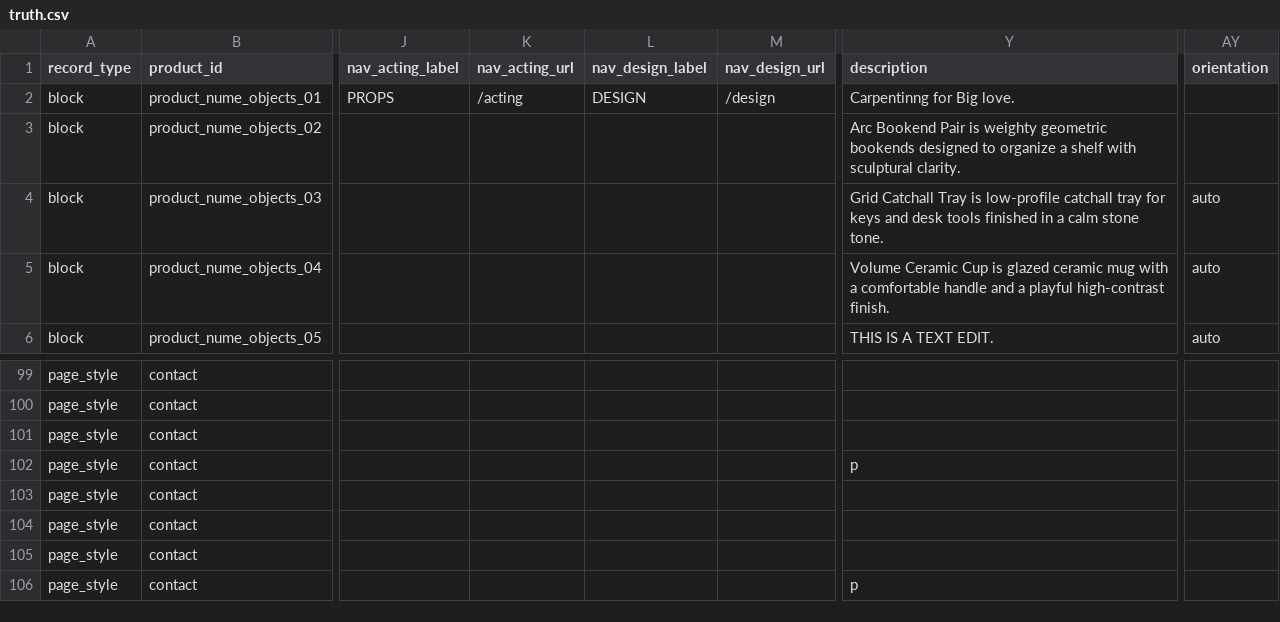
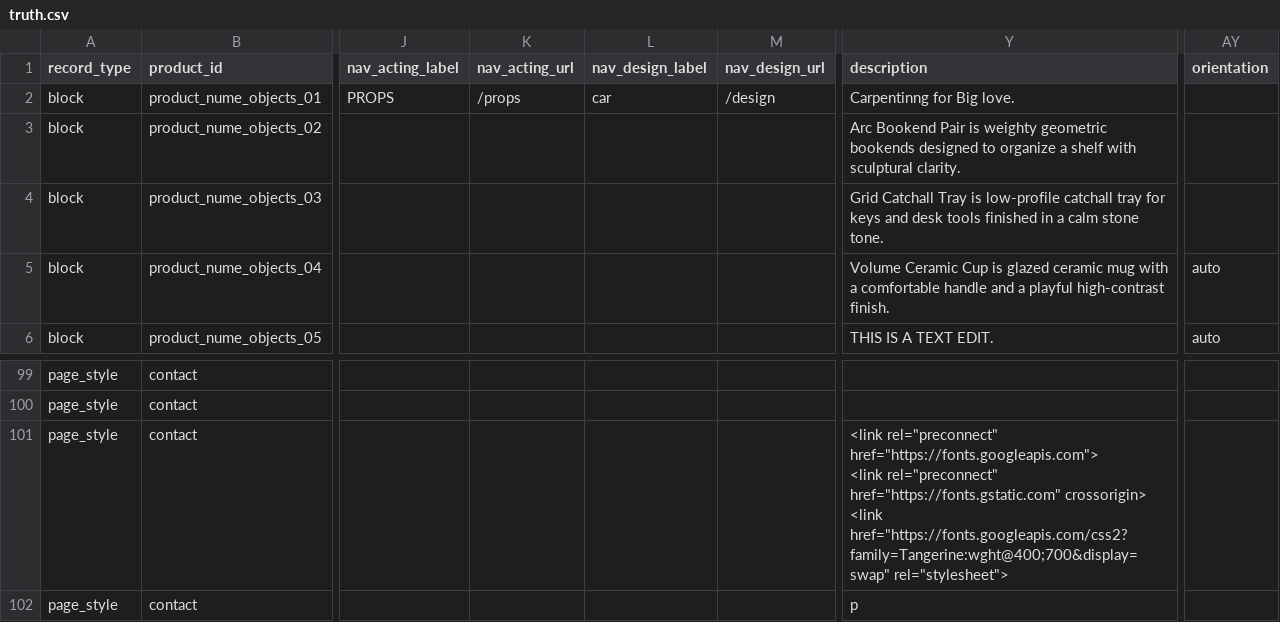
Before and after one commit to thanks-cohn/portofolio, a CSV file: truth.csv, drawn as a sheet; only a part is shown, gaps mark what is left out; the shorter side is filled out with more unchanged rows; ↵ is a line break in a cell; the diff names each change by its address in the sheet, - before the commit and + after, or states it on an @@ line.

Commit message:
Update portfolio content from desktop builder

```diff
--- a/truth.csv
+++ b/truth.csv
-K2 (nav_acting_url): /acting
+K2 (nav_acting_url): /props
-L2 (nav_design_label): DESIGN
+L2 (nav_design_label): car
-AY4 (orientation): auto
+AY4 (orientation): (empty)
-Y101 (description): (empty)
+Y101 (description): <link rel="preconnect" href="https://fonts.googleapis.com"> ↵ <link rel="preconnect" href="https://fonts.gstatic.com" crossorigin> ↵ <link href="https://fonts.googleapis.com/css2?family=Tangerine:wght@400;700&display=swap" rel="stylesheet">
```
